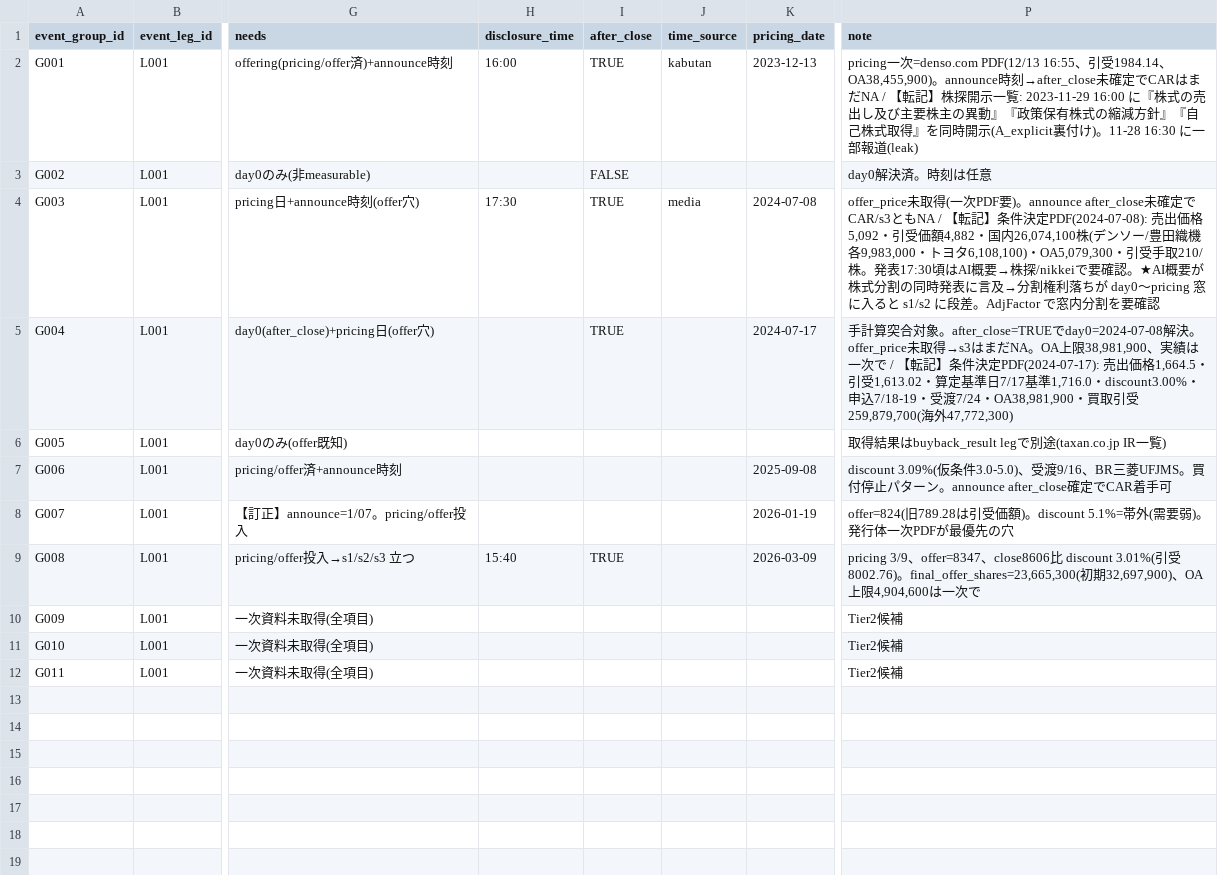
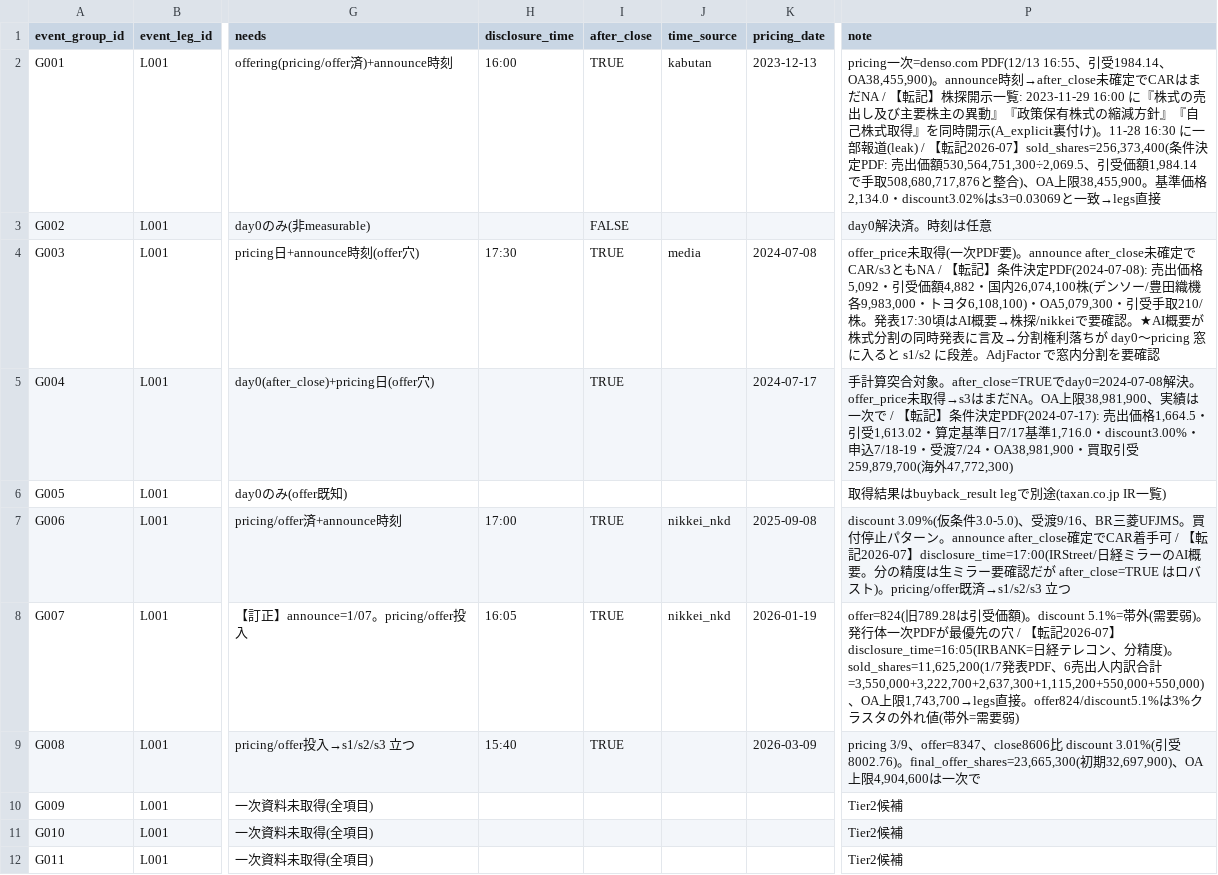
Before and after one commit to yuitokyouni/financial-abm-lab, a CSV file: unwind-tape/transcription/disclosure_transcription.csv, drawn as a sheet; only a part is shown, gaps mark what is left out; the diff names each change by its address in the sheet, - before the commit and + after, or states it on an @@ line.

```diff
--- a/unwind-tape/transcription/disclosure_transcription.csv
+++ b/unwind-tape/transcription/disclosure_transcription.csv
-P2 (note): …部報道(leak)
+P2 (note): …部報道(leak) / 【転記2026-07】sold_shares=256,373,400(条件決定PDF: 売出価額530,564,751,300÷2,069.5、引受価額1,984.14で手取508,680,717,876と整合)、OA上限38,455,900。基準価格2,134.0・discount3.02%はs3=0.03069と一致→legs直接
-H7 (disclosure_time): (empty)
+H7 (disclosure_time): 17:00
-I7:I8 (after_close): (empty)
+I7:I8 (after_close): TRUE
-J7:J8 (time_source): (empty)
+J7:J8 (time_source): nikkei_nkd
-P7 (note): …CAR着手可
+P7 (note): …CAR着手可 / 【転記2026-07】disclosure_time=17:00(IRStreet/日経ミラーのAI概要。分の精度は生ミラー要確認だが after_close=TRUE はロバスト)。pricing/offer既済→s1/s2/s3 立つ
-H8 (disclosure_time): (empty)
+H8 (disclosure_time): 16:05
-P8 (note): …優先の穴
+P8 (note): …優先の穴 / 【転記2026-07】disclosure_time=16:05(IRBANK=日経テレコン、分精度)。sold_shares=11,625,200(1/7発表PDF、6売出人内訳合計=3,550,000+3,222,700+2,637,300+1,115,200+550,000+550,000)、OA上限1,743,700→legs直接。offer824/discount5.1%は3%クラスタの外れ値(帯外=需要弱)
```
Also changed, not shown: unwind-tape/data/parsed/tape/legs.csv, 1 other file.
